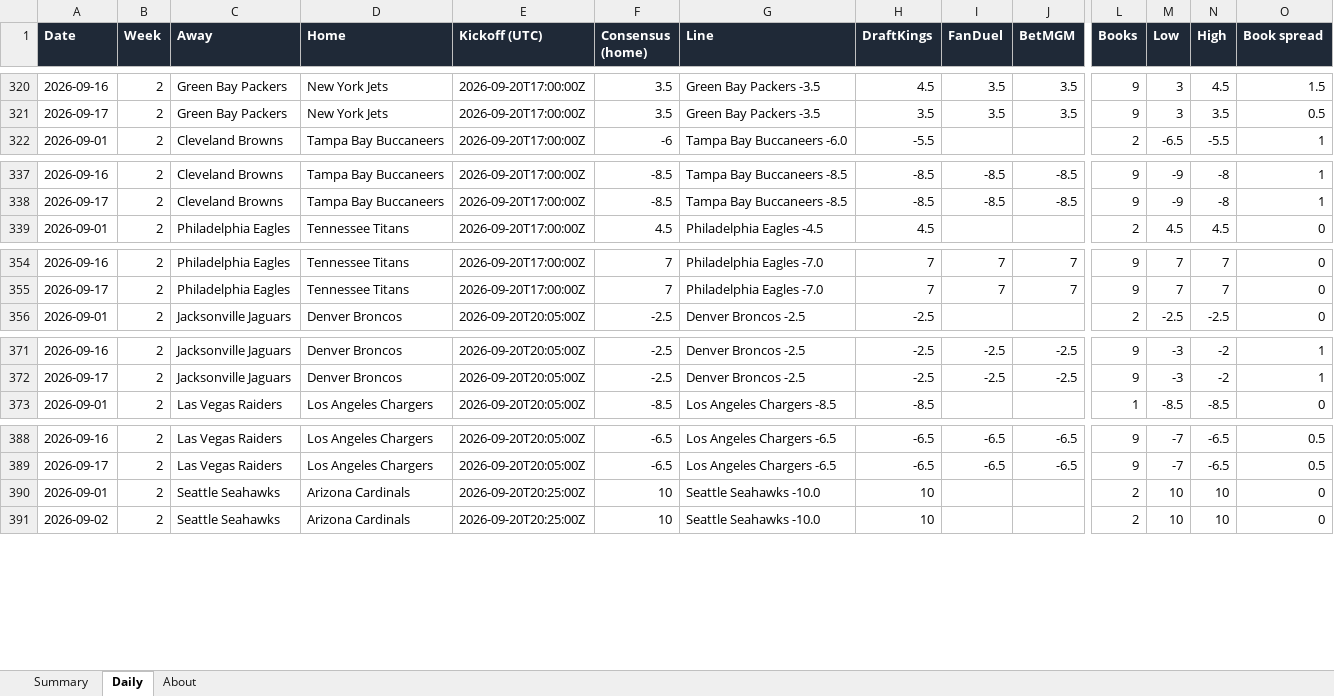
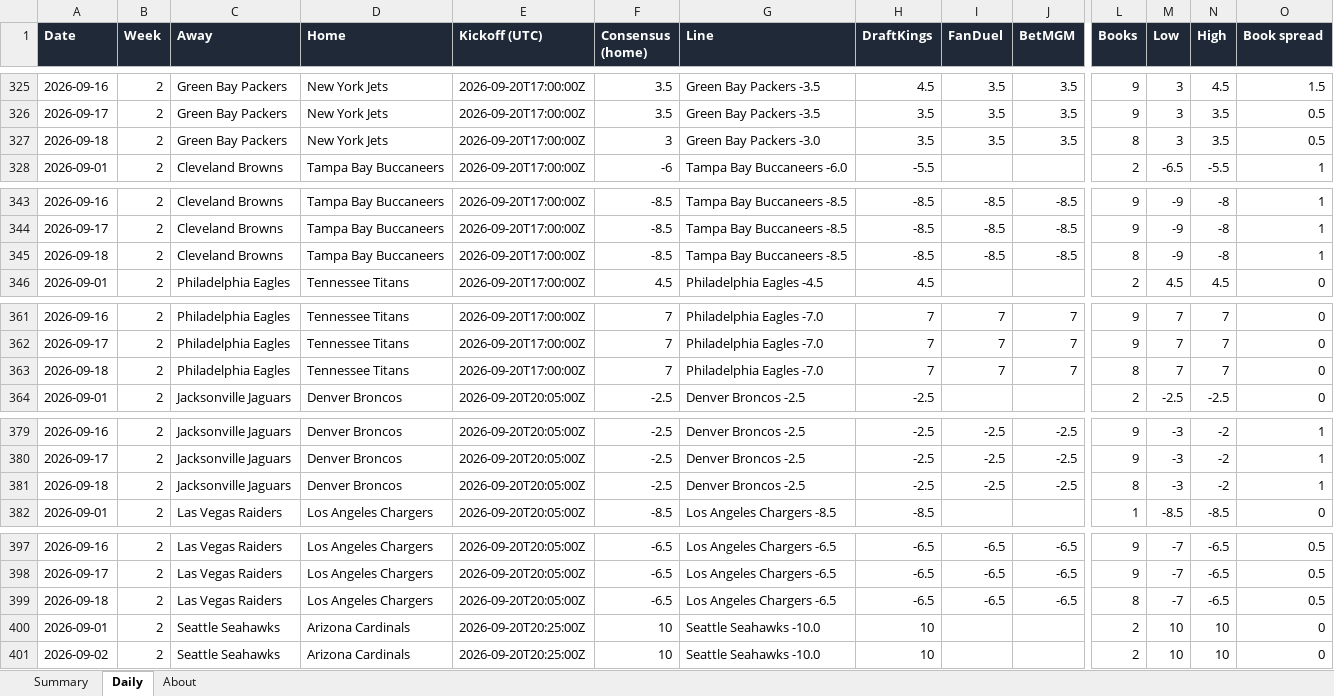
Before and after one commit to G4-Admin/nfl-line-tracker, an Excel workbook: data/lines_master.xlsx, sheet Daily, drawn as a sheet; only a part is shown, gaps mark what is left out; values as stored, in another font and other column widths than the file's, no borders; rows hold the shown columns only; the diff covers the shown part only; the diff names each change by its address in the sheet, - before the commit and + after, or states it on an @@ line.

```diff
--- a/data/lines_master.xlsx (sheet Daily)
+++ b/data/lines_master.xlsx (sheet Daily)
+row 327: 2026-09-18 | 2 | Green Bay Packers | New York Jets | 2026-09-20T17:00:00Z | 3 | Green Bay Packers -3.0 | 3.5 | 3.5 | 3.5 | 8 | 3 | 3.5 | 0.5
+row 345: 2026-09-18 | 2 | Cleveland Browns | Tampa Bay Buccaneers | 2026-09-20T17:00:00Z | -8.5 | Tampa Bay Buccaneers -8.5 | -8.5 | -8.5 | -8.5 | 8 | -9 | -8 | 1
+row 363: 2026-09-18 | 2 | Philadelphia Eagles | Tennessee Titans | 2026-09-20T17:00:00Z | 7 | Philadelphia Eagles -7.0 | 7 | 7 | 7 | 8 | 7 | 7 | 0
+row 381: 2026-09-18 | 2 | Jacksonville Jaguars | Denver Broncos | 2026-09-20T20:05:00Z | -2.5 | Denver Broncos -2.5 | -2.5 | -2.5 | -2.5 | 8 | -3 | -2 | 1
+row 399: 2026-09-18 | 2 | Las Vegas Raiders | Los Angeles Chargers | 2026-09-20T20:05:00Z | -6.5 | Los Angeles Chargers -6.5 | -6.5 | -6.5 | -6.5 | 8 | -7 | -6.5 | 0.5
```
Also changed, not shown: 24 added rows elsewhere in this sheet, sheet Summary, sheet About, 5 other files.
